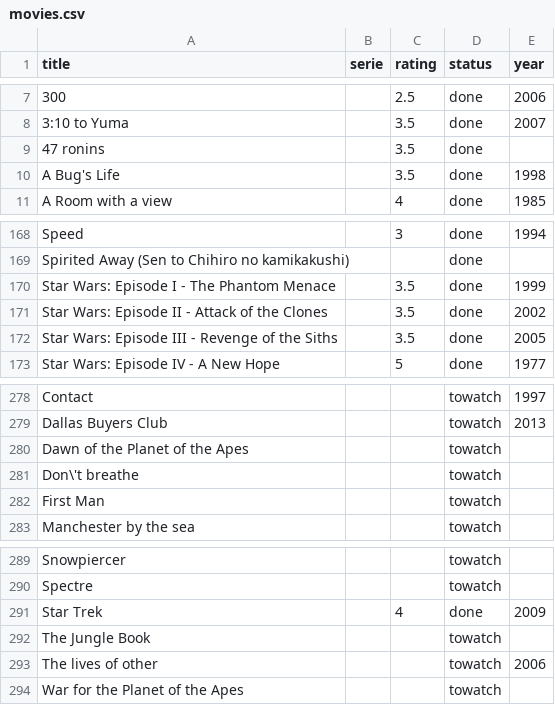
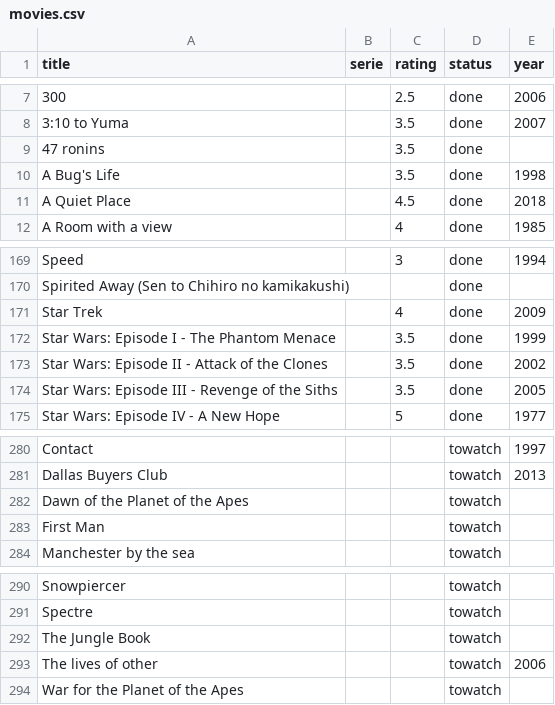
Before and after one commit to alexDarcy/blog, a CSV file: mng-data/movies.csv, drawn as a sheet; only a part is shown, gaps mark what is left out.

```diff
--- a/mng-data/movies.csv
+++ b/mng-data/movies.csv
@@ -10,2 +10,3 @@ title,serie,rating,status,year
 A Bug's Life,,3.5,done,1998
+A Quiet Place,,4.5,done,2018
 A Room with a view,,4,done,1985
@@ -169,2 +170,3 @@ Speed,,3,done,1994
 Spirited Away (Sen to Chihiro no kamikakushi),,,done,
+Star Trek,,4,done,2009
 Star Wars: Episode I - The Phantom Menace,,3.5,done,1999
@@ -280,3 +282,2 @@ Dallas Buyers Club,,,towatch,2013
 Dawn of the Planet of the Apes,,,towatch,
-Don\'t breathe,,,towatch,
 First Man,,,towatch,
@@ -290,3 +291,2 @@ Snowpiercer,,,towatch,
 Spectre,,,towatch,
-Star Trek,,4,done,2009
 The Jungle Book,,,towatch,
```
Also changed, not shown: 1 other file.
